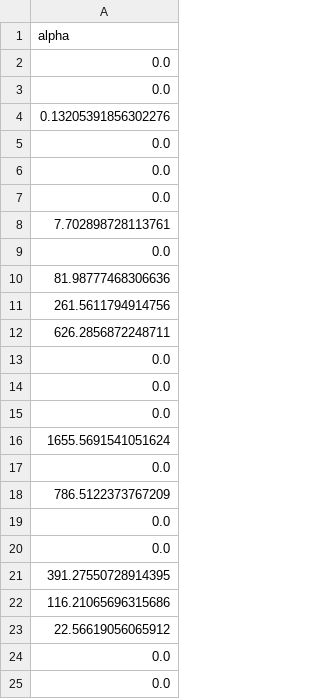
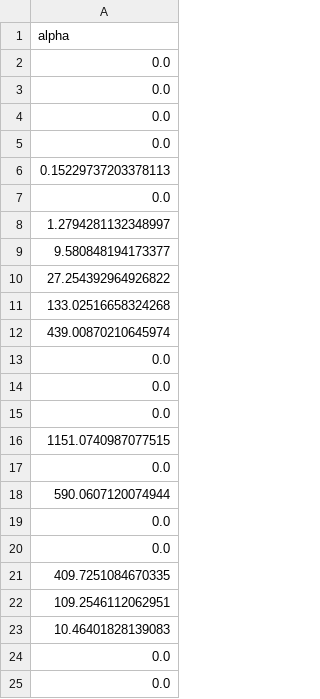
Before and after one commit to syeoyo/der, a CSV file: result/result_base_alpha.csv, drawn as a sheet.

```diff
--- a/result/result_base_alpha.csv
+++ b/result/result_base_alpha.csv
@@ -3,3 +3,11 @@ alpha
 0.0
-0.13205391856302276
+0.0
+0.0
+0.15229737203378113
+0.0
+1.2794281132348997
+9.580848194173377
+27.254392964926822
+133.02516658324268
+439.00870210645974
 0.0
@@ -7,18 +15,10 @@ alpha
 0.0
-7.702898728113761
+1151.0740987077515
 0.0
-81.98777468306636
-261.5611794914756
-626.2856872248711
+590.0607120074944
 0.0
 0.0
-0.0
-1655.5691541051624
-0.0
-786.5122373767209
-0.0
-0.0
-391.27550728914395
-116.21065696315686
-22.56619056065912
+409.7251084670335
+109.2546112062951
+10.46401828139083
 0.0
```
Also changed, not shown: result/result_only_hourly_profit.csv, 7 other files.
